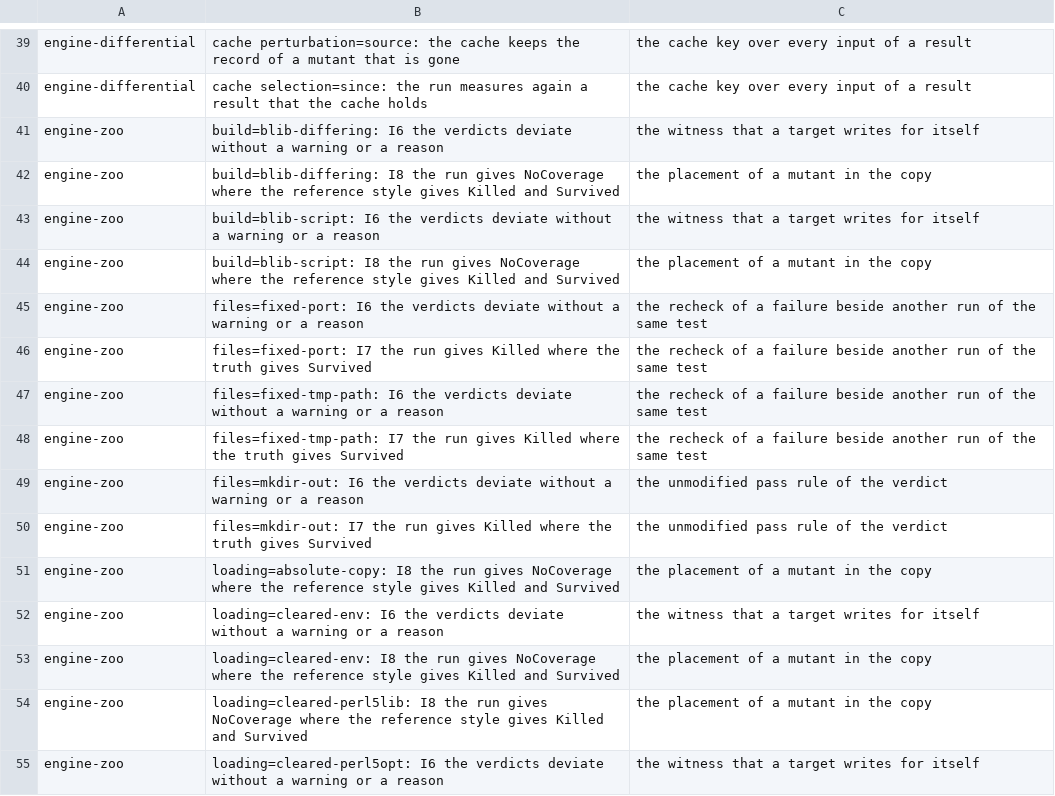
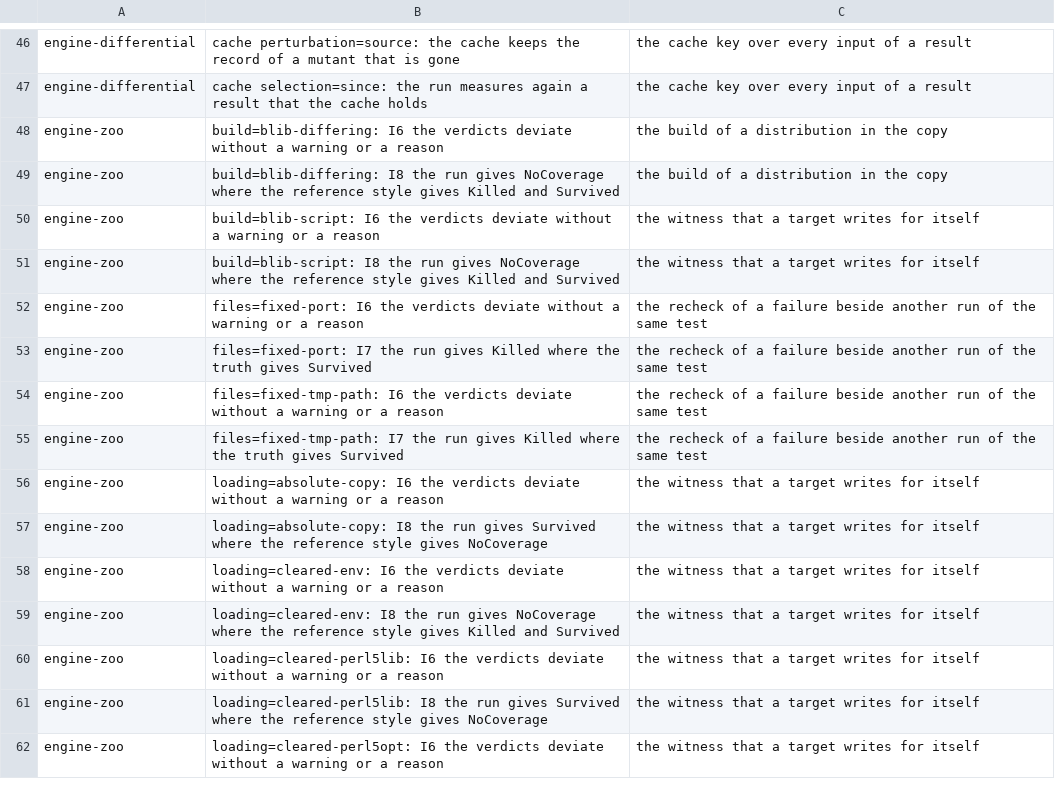
Before and after one commit to P4suta/Test-Mutation, a TSV file: t/open-findings.tsv, drawn as a sheet; only a part is shown, gaps mark what is left out; the diff covers the shown part only.

Commit message:
feat(runner): place each mutant in its private job copy
Refs #50

```diff
--- a/t/open-findings.tsv
+++ b/t/open-findings.tsv
@@ -40,6 +47,6 @@ engine-differential	cache perturbation=source: the cache keeps the record of a m
 engine-differential	cache selection=since: the run measures again a result that the cache holds	the cache key over every input of a result
-engine-zoo	build=blib-differing: I6 the verdicts deviate without a warning or a reason	the witness that a target writes for itself
-engine-zoo	build=blib-differing: I8 the run gives NoCoverage where the reference style gives Killed and Survived	the placement of a mutant in the copy
+engine-zoo	build=blib-differing: I6 the verdicts deviate without a warning or a reason	the build of a distribution in the copy
+engine-zoo	build=blib-differing: I8 the run gives NoCoverage where the reference style gives Killed and Survived	the build of a distribution in the copy
 engine-zoo	build=blib-script: I6 the verdicts deviate without a warning or a reason	the witness that a target writes for itself
-engine-zoo	build=blib-script: I8 the run gives NoCoverage where the reference style gives Killed and Survived	the placement of a mutant in the copy
+engine-zoo	build=blib-script: I8 the run gives NoCoverage where the reference style gives Killed and Survived	the witness that a target writes for itself
 engine-zoo	files=fixed-port: I6 the verdicts deviate without a warning or a reason	the recheck of a failure beside another run of the same test
@@ -48,8 +55,8 @@ engine-zoo	files=fixed-tmp-path: I6 the verdicts deviate without a warning or a
 engine-zoo	files=fixed-tmp-path: I7 the run gives Killed where the truth gives Survived	the recheck of a failure beside another run of the same test
-engine-zoo	files=mkdir-out: I6 the verdicts deviate without a warning or a reason	the unmodified pass rule of the verdict
-engine-zoo	files=mkdir-out: I7 the run gives Killed where the truth gives Survived	the unmodified pass rule of the verdict
-engine-zoo	loading=absolute-copy: I8 the run gives NoCoverage where the reference style gives Killed and Survived	the placement of a mutant in the copy
+engine-zoo	loading=absolute-copy: I6 the verdicts deviate without a warning or a reason	the witness that a target writes for itself
+engine-zoo	loading=absolute-copy: I8 the run gives Survived where the reference style gives NoCoverage	the witness that a target writes for itself
 engine-zoo	loading=cleared-env: I6 the verdicts deviate without a warning or a reason	the witness that a target writes for itself
-engine-zoo	loading=cleared-env: I8 the run gives NoCoverage where the reference style gives Killed and Survived	the placement of a mutant in the copy
-engine-zoo	loading=cleared-perl5lib: I8 the run gives NoCoverage where the reference style gives Killed and Survived	the placement of a mutant in the copy
+engine-zoo	loading=cleared-env: I8 the run gives NoCoverage where the reference style gives Killed and Survived	the witness that a target writes for itself
+engine-zoo	loading=cleared-perl5lib: I6 the verdicts deviate without a warning or a reason	the witness that a target writes for itself
+engine-zoo	loading=cleared-perl5lib: I8 the run gives Survived where the reference style gives NoCoverage	the witness that a target writes for itself
 engine-zoo	loading=cleared-perl5opt: I6 the verdicts deviate without a warning or a reason	the witness that a target writes for itself
```
Also changed, not shown: 16 added rows, 15 removed rows and 19 edited cells elsewhere in this file, 22 other files.
